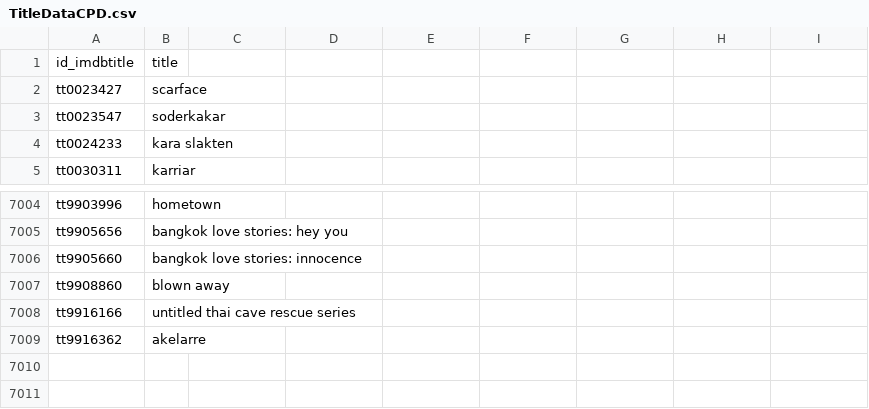
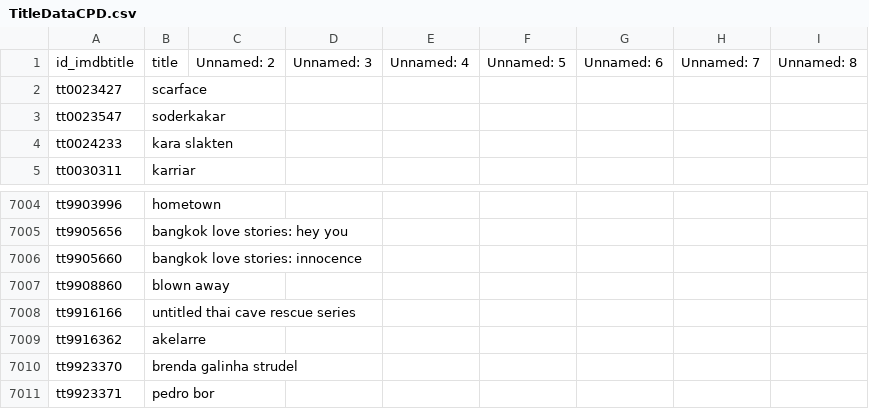
Before and after one commit to pedrorigon/CpdTrabFinal, a CSV file: src/csv/TitleDataCPD.csv, drawn as a sheet; only a part is shown, gaps mark what is left out.

```diff
--- a/src/csv/TitleDataCPD.csv
+++ b/src/csv/TitleDataCPD.csv
@@ -1,2 +1,2 @@
-id_imdbtitle,title,,,,,,,
+id_imdbtitle,title,Unnamed: 2,Unnamed: 3,Unnamed: 4,Unnamed: 5,Unnamed: 6,Unnamed: 7,Unnamed: 8
 tt0023427,scarface,,,,,,,
@@ -7009 +7009,3 @@ tt9916166,untitled thai cave rescue series,,,,,,,
 tt9916362,akelarre,,,,,,,
+tt9923370,brenda galinha strudel,,,,,,,
+tt9923371,pedro bor,,,,,,,
```
Also changed, not shown: src/csv/PopularRankDataCPD.csv, 10 other files.
